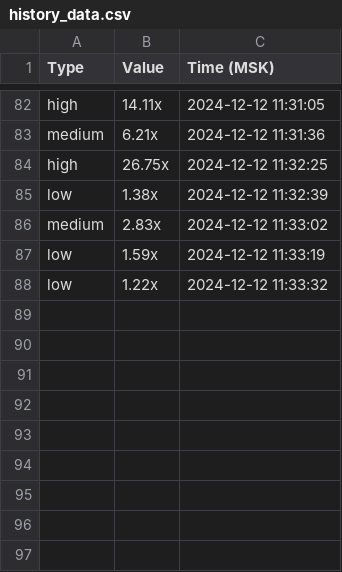
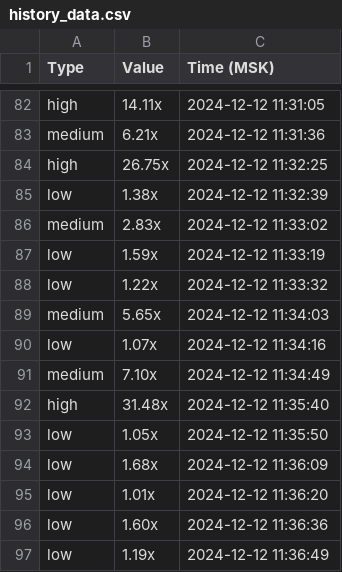
Before and after one commit to Anos000/luck_parcing, a CSV file: history_data.csv, drawn as a sheet; only a part is shown, gaps mark what is left out.

```diff
--- a/history_data.csv
+++ b/history_data.csv
@@ -88 +88,10 @@ low,1.59x,2024-12-12 11:33:19
 low,1.22x,2024-12-12 11:33:32
+medium,5.65x,2024-12-12 11:34:03
+low,1.07x,2024-12-12 11:34:16
+medium,7.10x,2024-12-12 11:34:49
+high,31.48x,2024-12-12 11:35:40
+low,1.05x,2024-12-12 11:35:50
+low,1.68x,2024-12-12 11:36:09
+low,1.01x,2024-12-12 11:36:20
+low,1.60x,2024-12-12 11:36:36
+low,1.19x,2024-12-12 11:36:49
```
Also changed, not shown: 1 other file.
